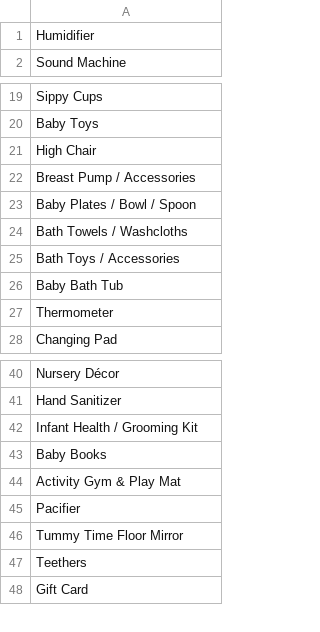
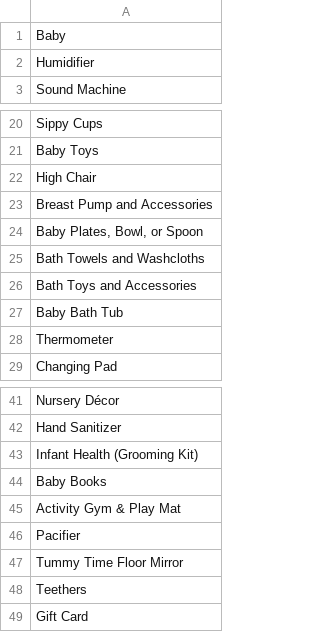
Before and after one commit to ncpollock/bingo, a CSV file: baby.csv, drawn as a sheet; only a part is shown, gaps mark what is left out.

Commit message:
trying to pinpoint why this datafile errors randomly in production.

```diff
--- a/baby.csv
+++ b/baby.csv
@@ -1 +1,2 @@
+Baby
 Humidifier
@@ -21,6 +22,6 @@ Baby Toys
 High Chair
-Breast Pump / Accessories
-Baby Plates / Bowl / Spoon
-Bath Towels / Washcloths
-Bath Toys / Accessories
+Breast Pump and Accessories
+"Baby Plates, Bowl, or Spoon"
+Bath Towels and Washcloths
+Bath Toys and Accessories
 Baby Bath Tub
@@ -41,3 +42,3 @@ Nursery Décor
 Hand Sanitizer
-Infant Health / Grooming Kit
+Infant Health (Grooming Kit)
 Baby Books
```
